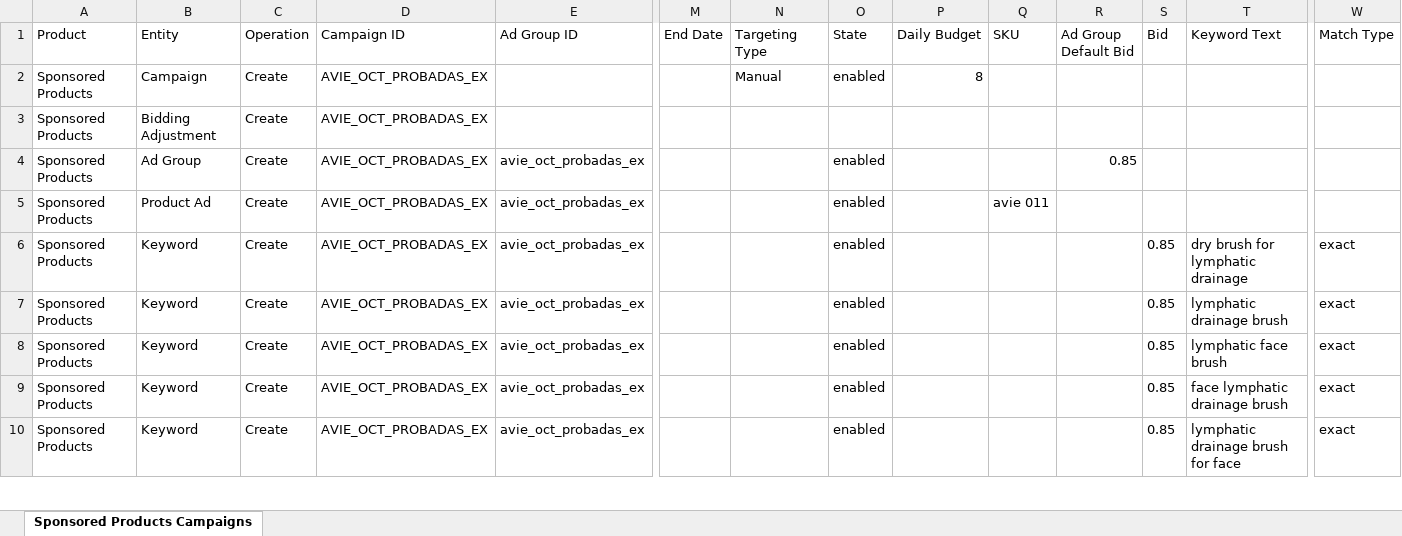
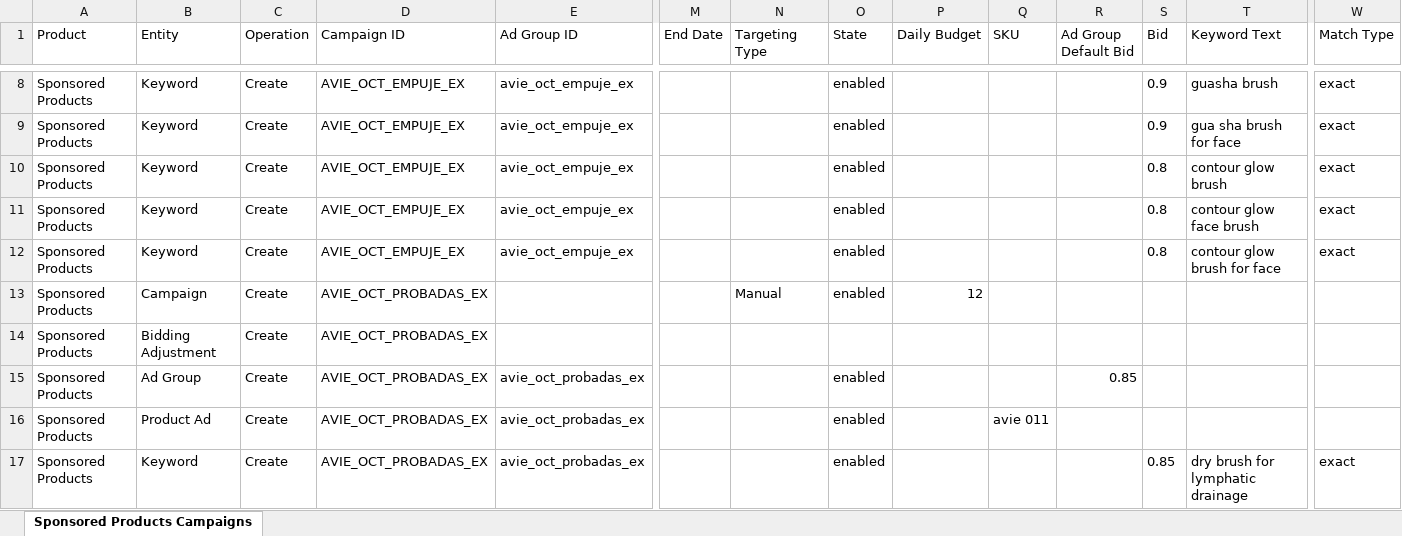
Before and after one commit to amazonfbasantino-wq/prueba, an Excel workbook: Trabajo/E-commerce/Amazon/AVIE/AVIE_OCT_bulk_carga.xlsx, sheet Sponsored Products Campaigns, drawn as a sheet; only a part is shown, gaps mark what is left out; the shorter side is filled out with more unchanged rows; values as stored, in another font and other column widths than the file's, no borders; addresses are those after the commit; rows hold the shown columns only; the diff covers the shown part only; the diff names each change by its address in the sheet, - before the commit and + after, or states it on an @@ line.

```diff
--- a/Trabajo/E-commerce/Amazon/AVIE/AVIE_OCT_bulk_carga.xlsx (sheet Sponsored Products Campaigns)
+++ b/Trabajo/E-commerce/Amazon/AVIE/AVIE_OCT_bulk_carga.xlsx (sheet Sponsored Products Campaigns)
+row 8: Sponsored Products | Keyword | Create | AVIE_OCT_EMPUJE_EX | avie_oct_empuje_ex |  |  | enabled |  |  |  | 0.9 | guasha brush | exact
+row 9: Sponsored Products | Keyword | Create | AVIE_OCT_EMPUJE_EX | avie_oct_empuje_ex |  |  | enabled |  |  |  | 0.9 | gua sha brush for face | exact
+row 10: Sponsored Products | Keyword | Create | AVIE_OCT_EMPUJE_EX | avie_oct_empuje_ex |  |  | enabled |  |  |  | 0.8 | contour glow brush | exact
+row 11: Sponsored Products | Keyword | Create | AVIE_OCT_EMPUJE_EX | avie_oct_empuje_ex |  |  | enabled |  |  |  | 0.8 | contour glow face brush | exact
+row 12: Sponsored Products | Keyword | Create | AVIE_OCT_EMPUJE_EX | avie_oct_empuje_ex |  |  | enabled |  |  |  | 0.8 | contour glow brush for face | exact
-P13 (Daily Budget): 8
+P13 (Daily Budget): 12
```
Also changed, not shown: 6 added rows, 7 removed rows and 5 edited cells elsewhere in this sheet, 9 other files.
